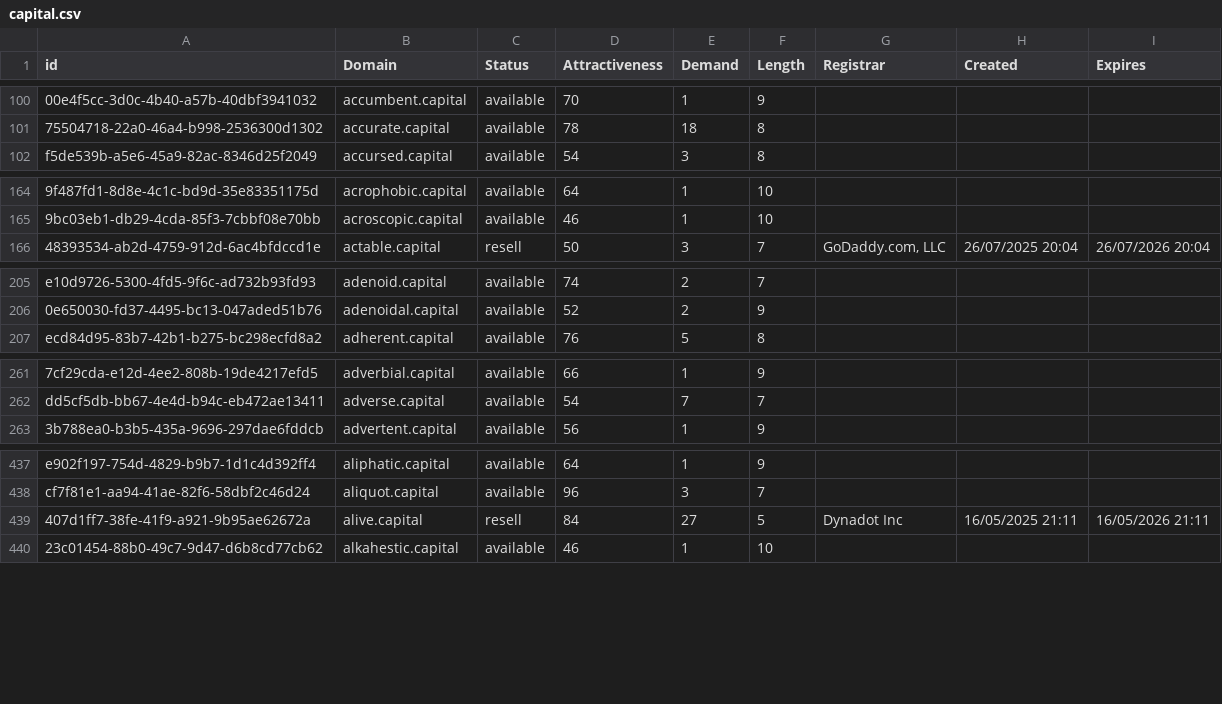
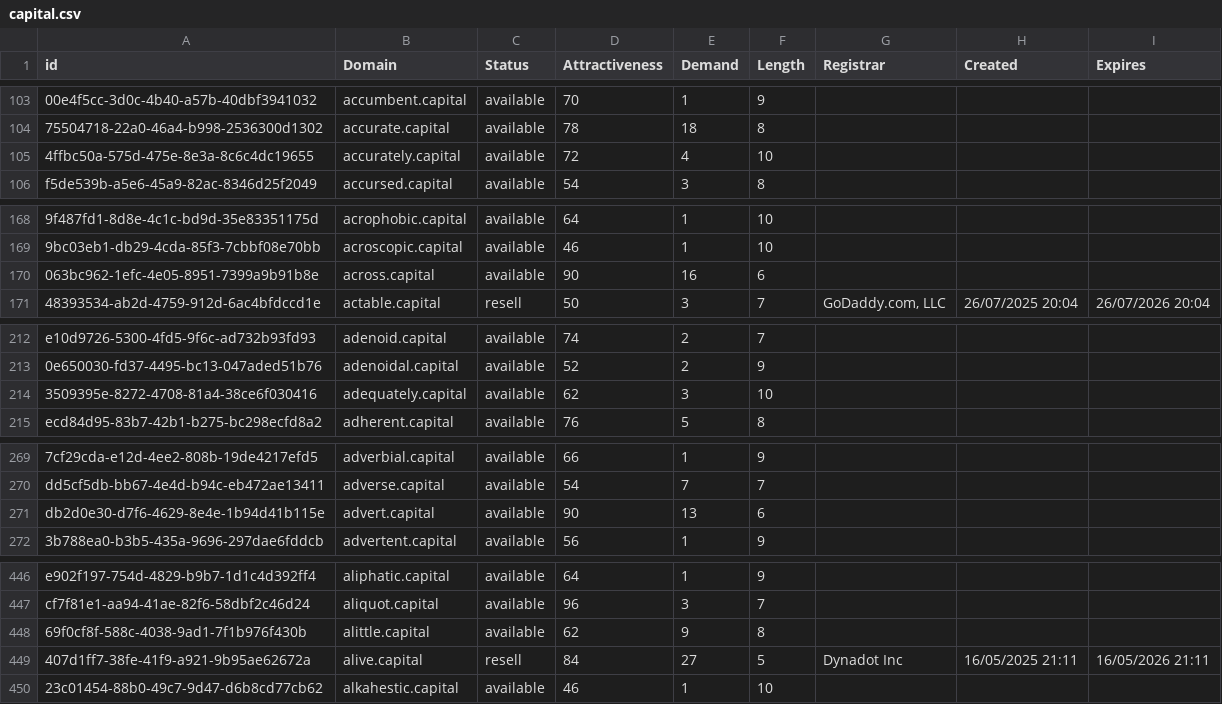
Before and after one commit to UniqueDomains/capital-oneword-domains, a CSV file: capital.csv, drawn as a sheet; only a part is shown, gaps mark what is left out; the diff covers the shown part only; the diff names each change by its address in the sheet, - before the commit and + after, or states it on an @@ line.

```diff
--- a/capital.csv
+++ b/capital.csv
+row 105: 4ffbc50a-575d-475e-8e3a-8c6c4dc19655 | accurately.capital | available | 72 | 4 | 10
+row 170: 063bc962-1efc-4e05-8951-7399a9b91b8e | across.capital | available | 90 | 16 | 6
+row 214: 3509395e-8272-4708-81a4-38ce6f030416 | adequately.capital | available | 62 | 3 | 10
+row 271: db2d0e30-d7f6-4629-8e4e-1b94d41b115e | advert.capital | available | 90 | 13 | 6
+row 448: 69f0cf8f-588c-4038-9ad1-7f1b976f430b | alittle.capital | available | 62 | 9 | 8
```
Also changed, not shown: 26 added rows and 2 edited cells elsewhere in this file, 2 other files.
